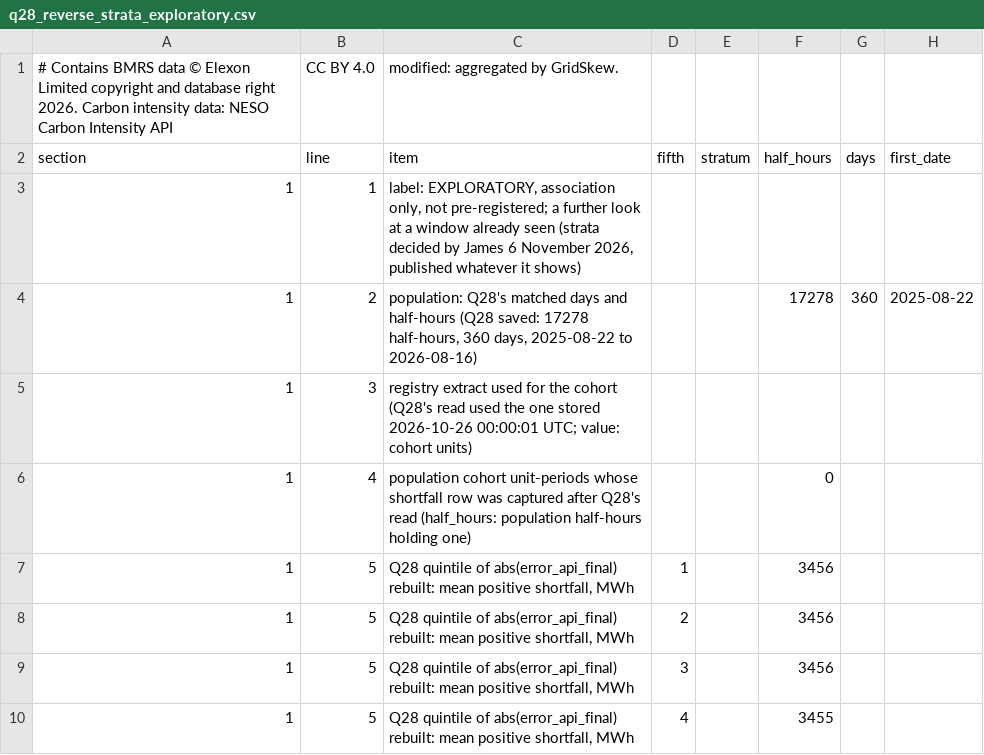
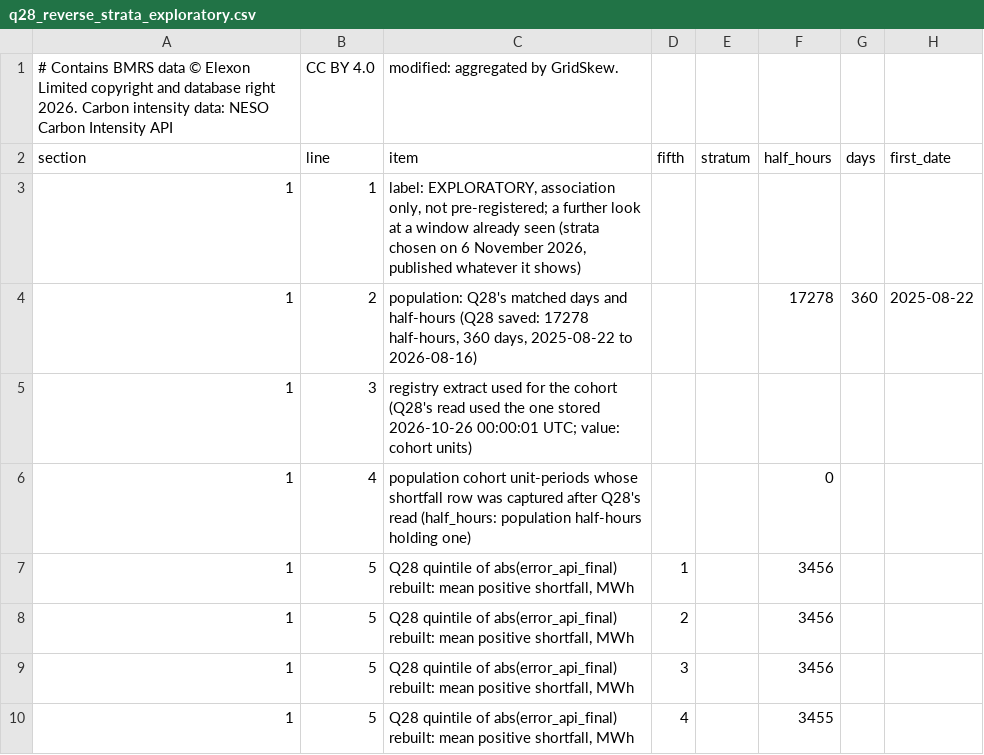
Before and after one commit to JayWatNorm/gridskew, a CSV file: docs/results/q28_reverse_strata_exploratory.csv, drawn as a sheet; only a part is shown; the diff names each change by its address in the sheet, - before the commit and + after, or states it on an @@ line.

Commit message:
Neutral wording in result metadata, the question page and source notes

```diff
--- a/docs/results/q28_reverse_strata_exploratory.csv
+++ b/docs/results/q28_reverse_strata_exploratory.csv
-C3 (item): …seen (strata decided by James 6 November…
+C3 (item): …seen (strata chosen on 6 November…
```
Also changed, not shown: docs/results/q28_reverse_exploratory.csv, 10 other files.
